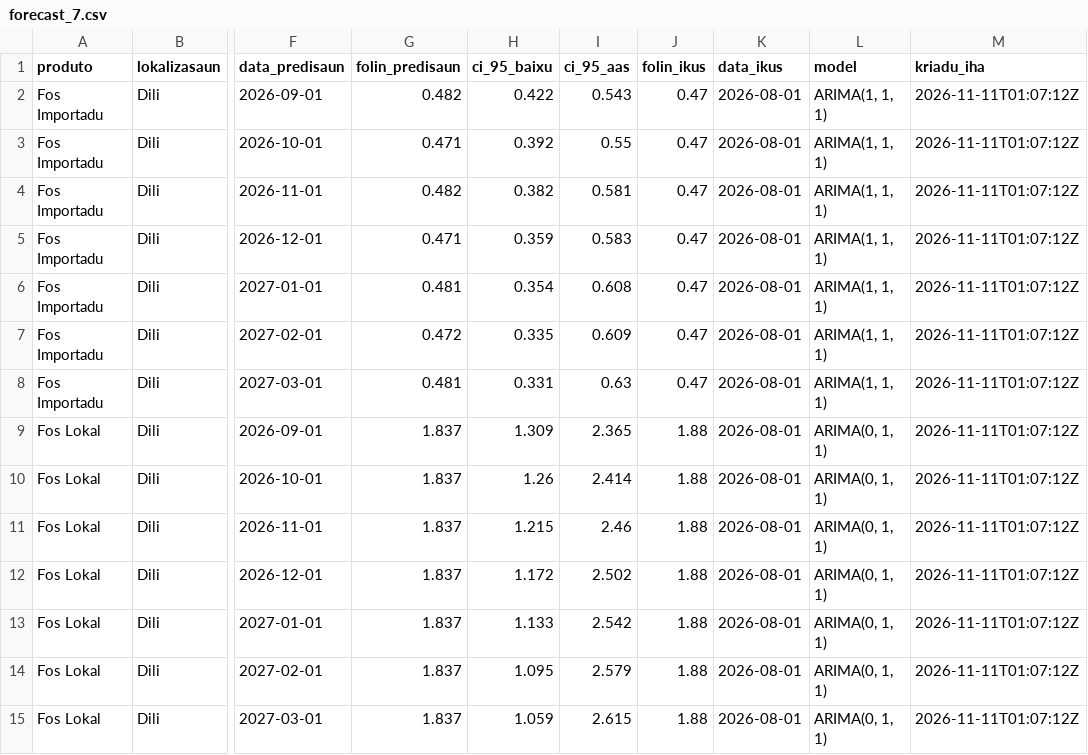
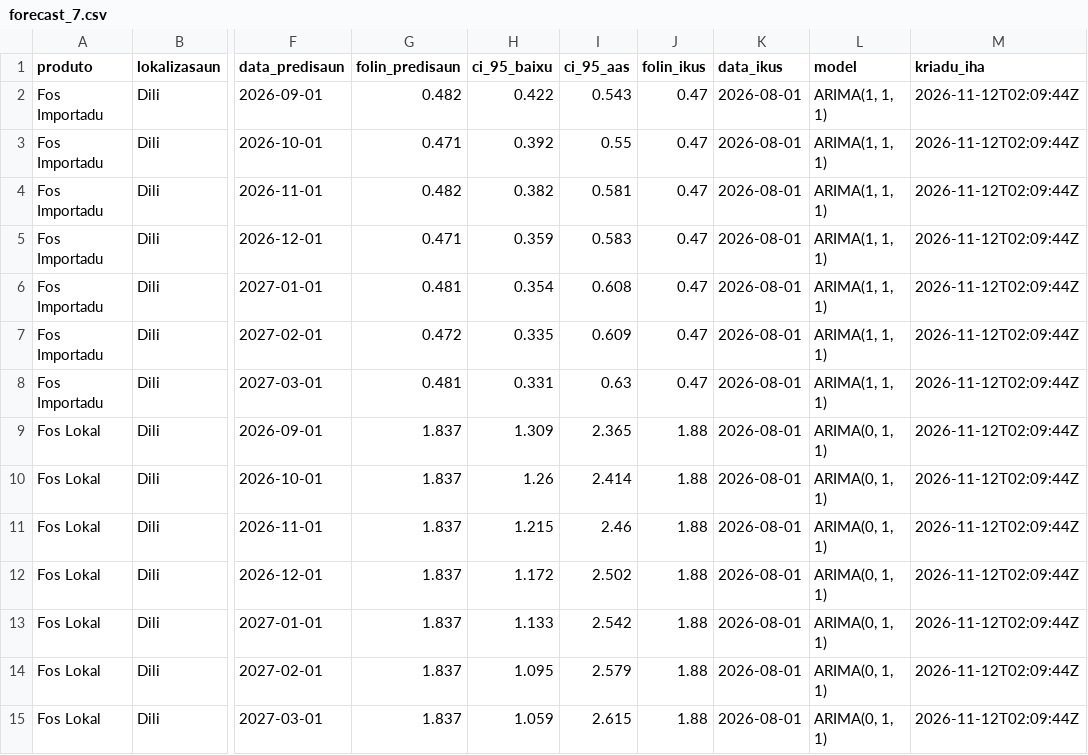
Before and after one commit to ornelaslay19-siza/tl-agri-folin, a CSV file: data/processed/forecast_7.csv, drawn as a sheet; only a part is shown, gaps mark what is left out; the diff names each change by its address in the sheet, - before the commit and + after, or states it on an @@ line.

```diff
--- a/data/processed/forecast_7.csv
+++ b/data/processed/forecast_7.csv
-M2:M15 (kriadu_iha): 2026-11-11T01:07:12Z
+M2:M15 (kriadu_iha): 2026-11-12T02:09:44Z
```
Also changed, not shown: data/raw/collection_log.csv, 2 other files.
